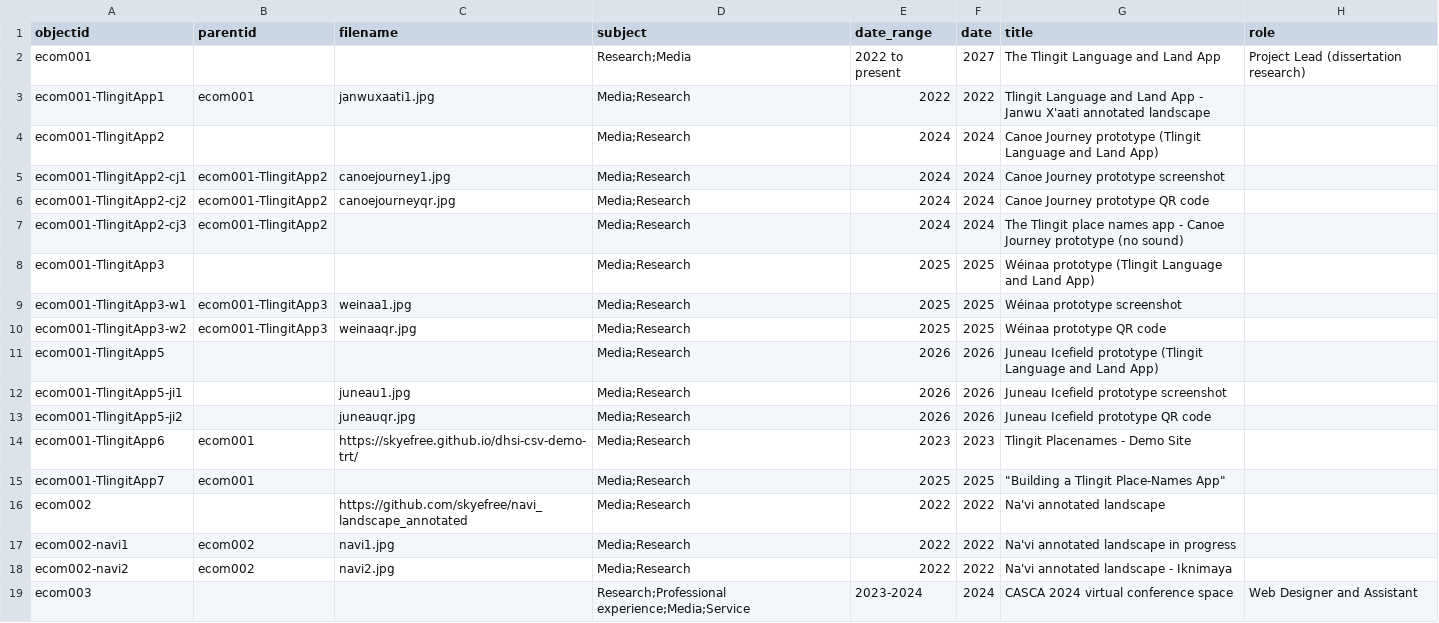
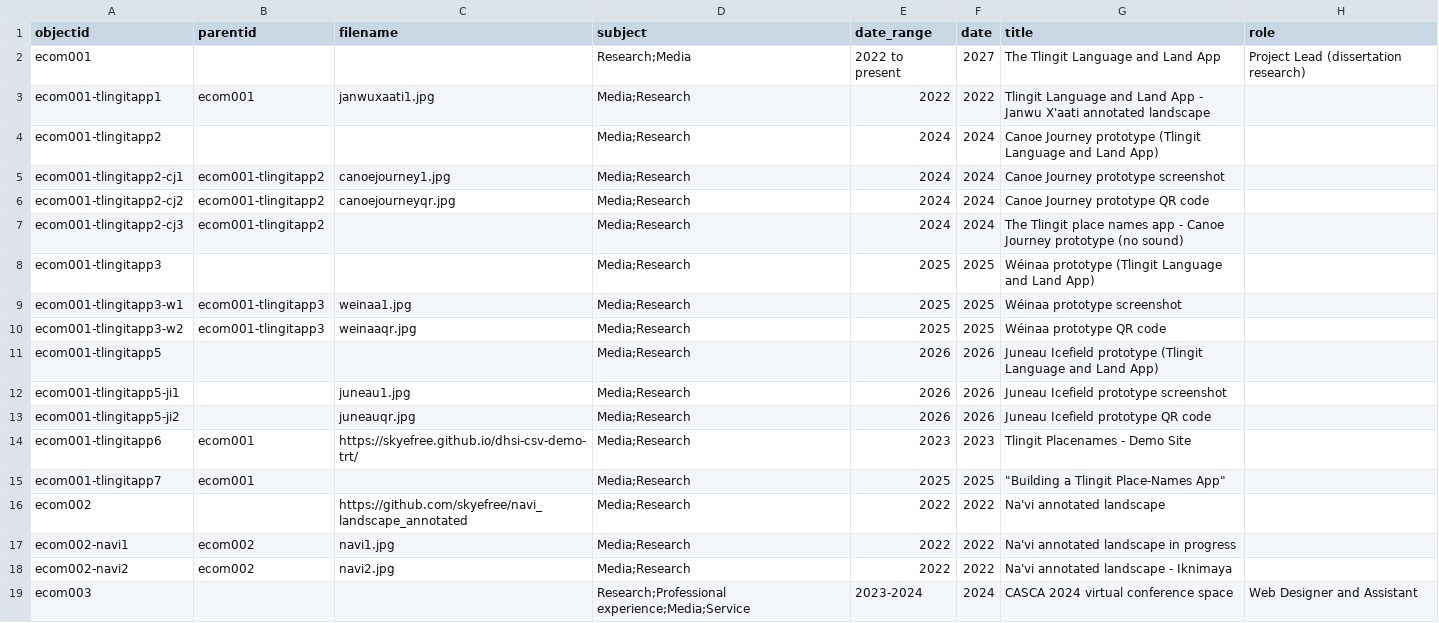
Before and after one commit to emilycomeau/media-cv, a CSV file: _data/ecomeau-cbcv-site.csv, drawn as a sheet; only a part is shown; the diff covers the shown part only; the diff names each change by its address in the sheet, - before the commit and + after, or states it on an @@ line.

Commit message:
update metadata with corrected objectids

```diff
--- a/_data/ecomeau-cbcv-site.csv
+++ b/_data/ecomeau-cbcv-site.csv
-A3 (objectid): ecom001-TlingitApp1
+A3 (objectid): ecom001-tlingitapp1
-A4 (objectid): ecom001-TlingitApp2
+A4 (objectid): ecom001-tlingitapp2
-A5 (objectid): ecom001-TlingitApp2-cj1
+A5 (objectid): ecom001-tlingitapp2-cj1
-B5:B7 (parentid): ecom001-TlingitApp2
+B5:B7 (parentid): ecom001-tlingitapp2
-A6 (objectid): ecom001-TlingitApp2-cj2
+A6 (objectid): ecom001-tlingitapp2-cj2
-A7 (objectid): ecom001-TlingitApp2-cj3
+A7 (objectid): ecom001-tlingitapp2-cj3
-A8 (objectid): ecom001-TlingitApp3
+A8 (objectid): ecom001-tlingitapp3
-A9 (objectid): ecom001-TlingitApp3-w1
+A9 (objectid): ecom001-tlingitapp3-w1
-B9:B10 (parentid): ecom001-TlingitApp3
+B9:B10 (parentid): ecom001-tlingitapp3
-A10 (objectid): ecom001-TlingitApp3-w2
+A10 (objectid): ecom001-tlingitapp3-w2
-A11 (objectid): ecom001-TlingitApp5
+A11 (objectid): ecom001-tlingitapp5
-A12 (objectid): ecom001-TlingitApp5-ji1
+A12 (objectid): ecom001-tlingitapp5-ji1
-A13 (objectid): ecom001-TlingitApp5-ji2
+A13 (objectid): ecom001-tlingitapp5-ji2
-A14 (objectid): ecom001-TlingitApp6
+A14 (objectid): ecom001-tlingitapp6
-A15 (objectid): ecom001-TlingitApp7
+A15 (objectid): ecom001-tlingitapp7
```
Also changed, not shown: 20 edited cells elsewhere in this file.
